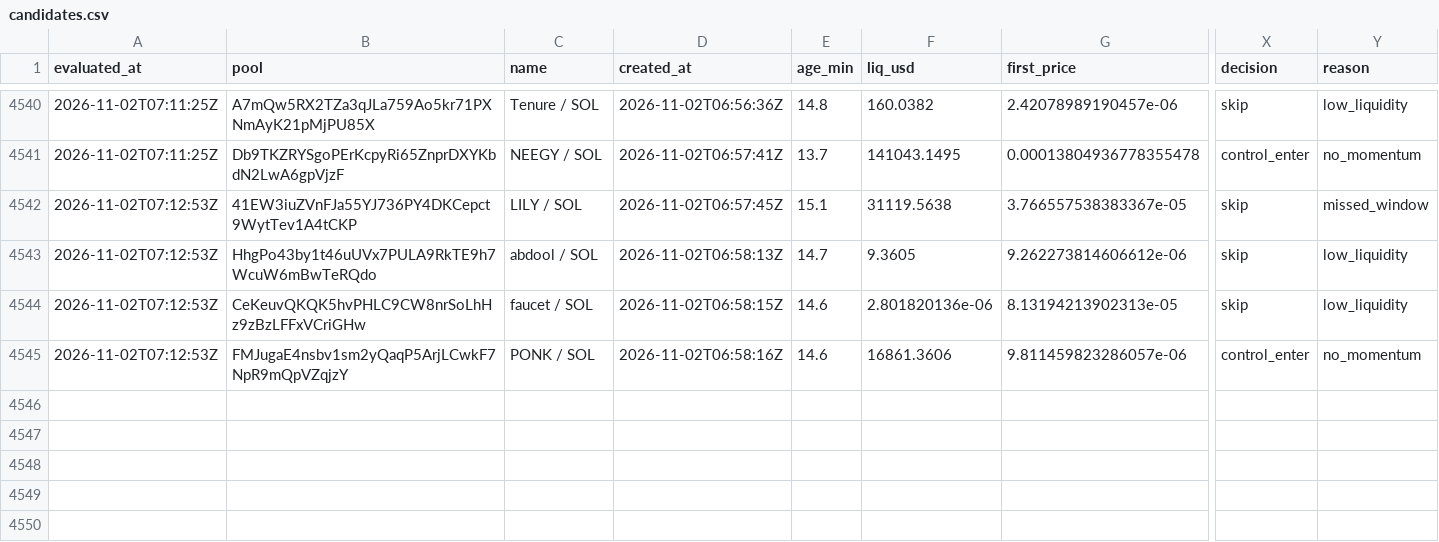
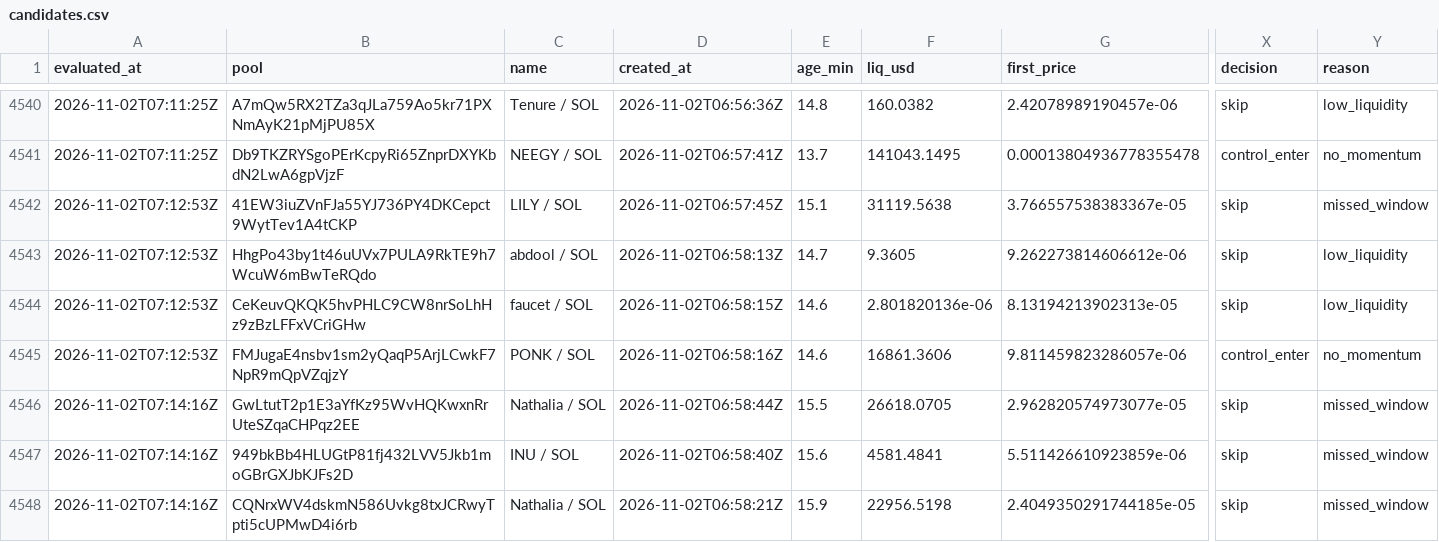
Before and after one commit to twangy2157/paper-trader-sim., a CSV file: paper_data/candidates.csv, drawn as a sheet; only a part is shown, gaps mark what is left out; rows hold the shown columns only; the diff names each change by its address in the sheet, - before the commit and + after, or states it on an @@ line.

Commit message:
paper trader update

```diff
--- a/paper_data/candidates.csv
+++ b/paper_data/candidates.csv
+row 4546: 2026-11-02T07:14:16Z | GwLtutT2p1E3aYfKz95WvHQKwxnRrUteSZqaCHPqz2EE | Nathalia / SOL | 2026-11-02T06:58:44Z | 15.5 | 26618.0705 | 2.962820574973077e-05 | skip | missed_window
+row 4547: 2026-11-02T07:14:16Z | 949bkBb4HLUGtP81fj432LVV5Jkb1moGBrGXJbKJFs2D | INU / SOL | 2026-11-02T06:58:40Z | 15.6 | 4581.4841 | 5.511426610923859e-06 | skip | missed_window
+row 4548: 2026-11-02T07:14:16Z | CQNrxWV4dskmN586Uvkg8txJCRwyTpti5cUPMwD4i6rb | Nathalia / SOL | 2026-11-02T06:58:21Z | 15.9 | 22956.5198 | 2.4049350291744185e-05 | skip | missed_window
```
Also changed, not shown: paper_data/ledger.csv, paper_data/variants.csv, 2 other files.
